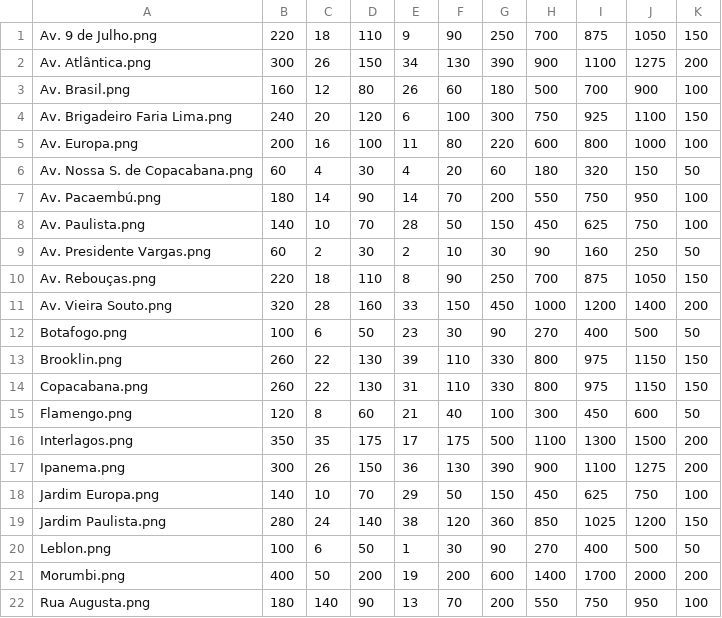
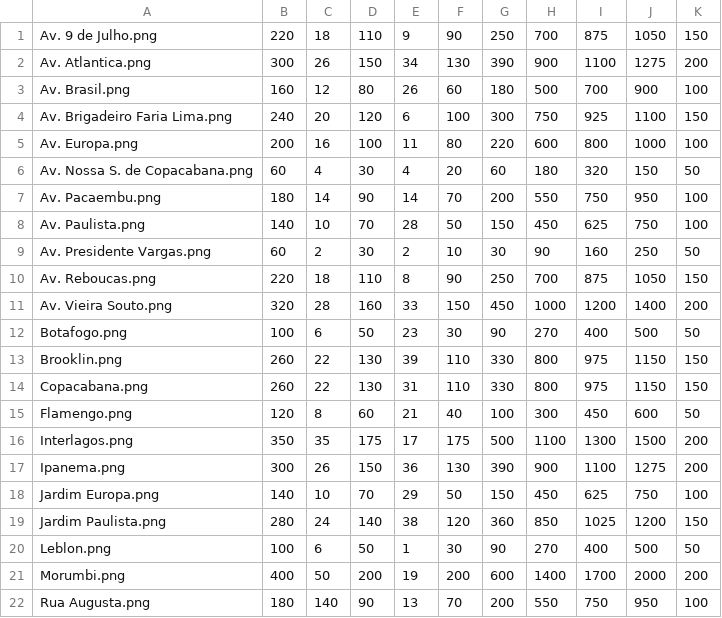
Before and after one commit to noemiekpn/Monopoly, a CSV file: src/res/Terrain Cards/terrain.csv, drawn as a sheet; the diff names each change by its address in the sheet, - before the commit and + after, or states it on an @@ line.

Commit message:
CardLoader Functional, New Classes also

```diff
--- a/src/res/Terrain Cards/terrain.csv
+++ b/src/res/Terrain Cards/terrain.csv
-A2: Av. Atlântica.png
+A2: Av. Atlantica.png
-A7: Av. Pacaembú.png
+A7: Av. Pacaembu.png
-A10: Av. Rebouças.png
+A10: Av. Reboucas.png
```
Also changed, not shown: src/res/Companies Cards/company.csv, 19 other files.
